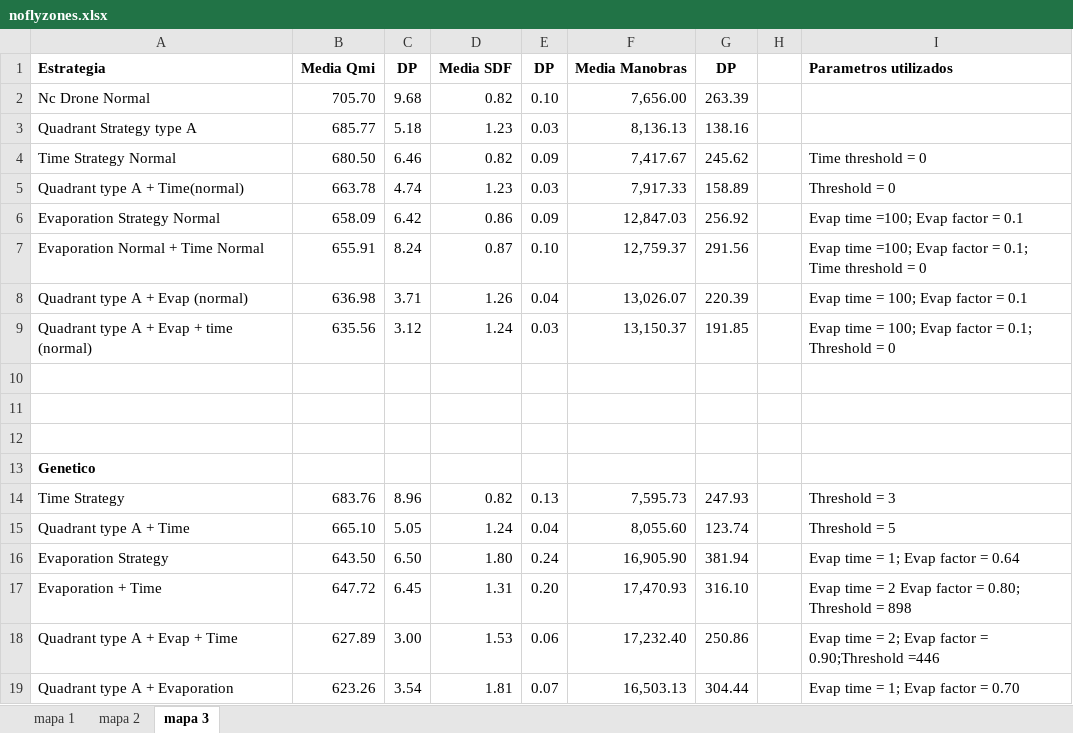
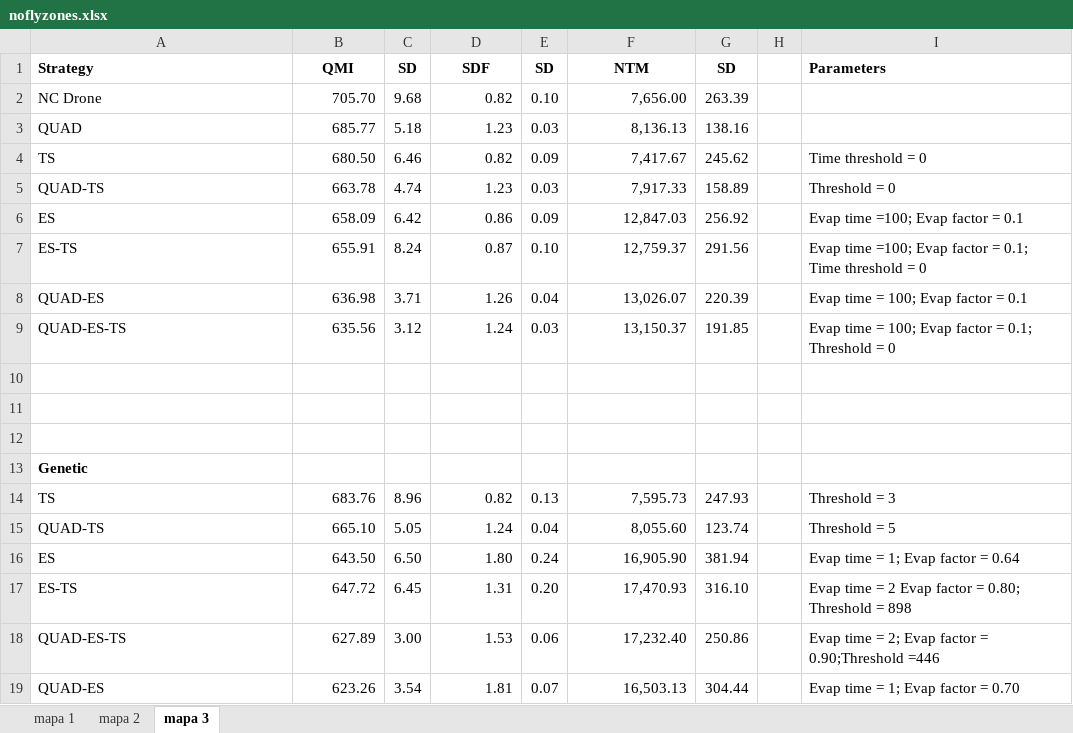
Before and after one commit to patrickguima/NC-Drone-Simulator, an Excel workbook: Results/noflyzones.xlsx, sheet mapa 3, drawn as a sheet; values as stored, in another font and other column widths than the file's, no borders; removed rows and columns are numbered as before the commit, all else as after; the diff names each change by its address in the sheet, - before the commit and + after, or states it on an @@ line.

```diff
--- a/Results/noflyzones.xlsx (sheet mapa 3)
+++ b/Results/noflyzones.xlsx (sheet mapa 3)
-row 1: Estrategia | Media Qmi | DP | Media SDF | DP | Media Manobras | DP |  | Parametros utilizados
+row 1: Strategy | QMI | SD | SDF | SD | NTM | SD |  | Parameters
-A2: Nc Drone Normal
+A2: NC Drone
-A3: Quadrant Strategy type A
+A3: QUAD
-A4: Time Strategy Normal
+A4: TS
-A5: Quadrant type A + Time(normal)
+A5: QUAD-TS
-A6: Evaporation Strategy Normal
+A6: ES
-A7: Evaporation Normal + Time Normal
+A7: ES-TS
-A8: Quadrant type A + Evap (normal)
+A8: QUAD-ES
-A9: Quadrant type A + Evap + time (normal)
+A9: QUAD-ES-TS
-A13: Genetico
+A13: Genetic
-A14: Time Strategy
+A14: TS
-A15: Quadrant type A + Time
+A15: QUAD-TS
-A16: Evaporation Strategy
+A16: ES
-A17: Evaporation + Time
+A17: ES-TS
-A18: Quadrant type A + Evap + Time
+A18: QUAD-ES-TS
-A19: Quadrant type A + Evaporation
+A19: QUAD-ES
```
Also changed, not shown: sheet mapa 1, sheet mapa 2, charts or pictures, Results/General_results.xlsx.
